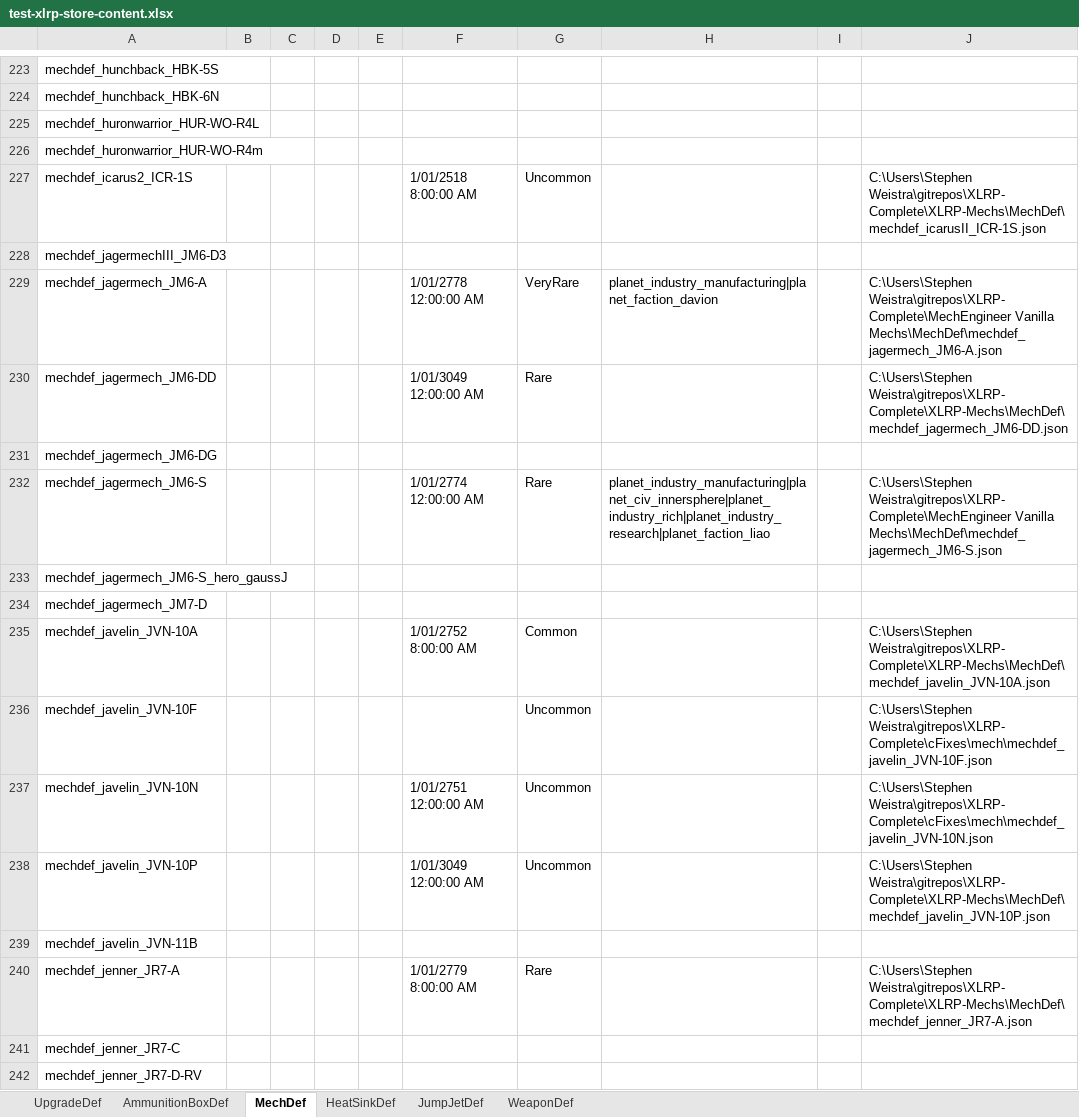
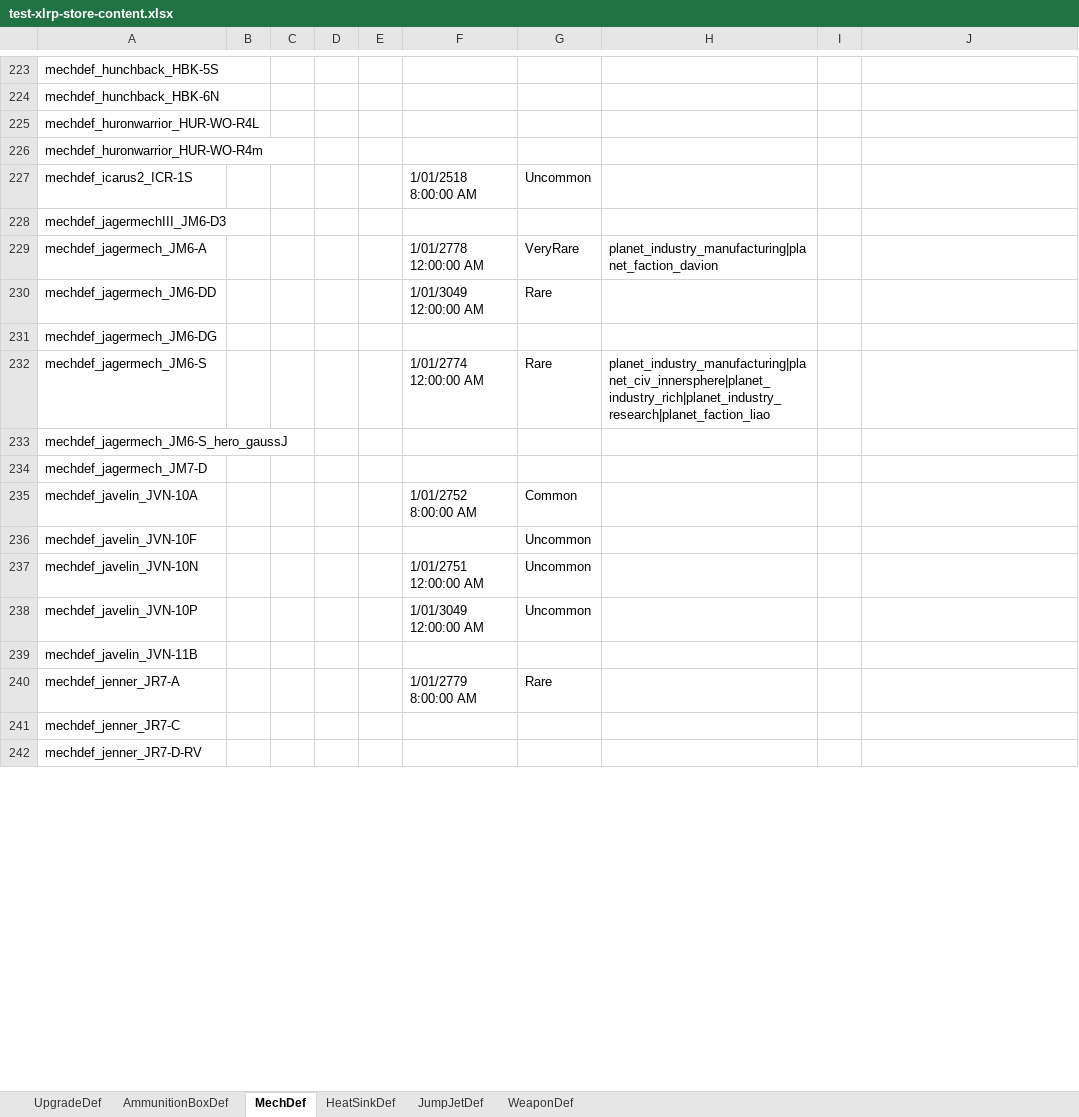
Before and after one commit to donZappo/Battletech-Revised-Release-Version, an Excel workbook: vfProcGenStores/res/test-xlrp-store-content.xlsx, sheet MechDef, drawn as a sheet; only a part is shown, gaps mark what is left out; values as stored, in another font and other column widths than the file's, no borders; the diff covers the shown part only; the diff names each change by its address in the sheet, - before the commit and + after, or states it on an @@ line.

```diff
--- a/vfProcGenStores/res/test-xlrp-store-content.xlsx (sheet MechDef)
+++ b/vfProcGenStores/res/test-xlrp-store-content.xlsx (sheet MechDef)
-J227: C:\Users\Stephen Weistra\gitrepos\XLRP-Complete\XLRP-Mechs\MechDef\mechdef_icarusII_ICR-1S.json
+J227: (empty)
-J229: C:\Users\Stephen Weistra\gitrepos\XLRP-Complete\MechEngineer Vanilla Mechs\MechDef\mechdef_jagermech_JM6-A.json
+J229: (empty)
-J230: C:\Users\Stephen Weistra\gitrepos\XLRP-Complete\XLRP-Mechs\MechDef\mechdef_jagermech_JM6-DD.json
+J230: (empty)
-J232: C:\Users\Stephen Weistra\gitrepos\XLRP-Complete\MechEngineer Vanilla Mechs\MechDef\mechdef_jagermech_JM6-S.json
+J232: (empty)
-J235: C:\Users\Stephen Weistra\gitrepos\XLRP-Complete\XLRP-Mechs\MechDef\mechdef_javelin_JVN-10A.json
+J235: (empty)
-J236: C:\Users\Stephen Weistra\gitrepos\XLRP-Complete\cFixes\mech\mechdef_javelin_JVN-10F.json
+J236: (empty)
-J237: C:\Users\Stephen Weistra\gitrepos\XLRP-Complete\cFixes\mech\mechdef_javelin_JVN-10N.json
+J237: (empty)
-J238: C:\Users\Stephen Weistra\gitrepos\XLRP-Complete\XLRP-Mechs\MechDef\mechdef_javelin_JVN-10P.json
+J238: (empty)
-J240: C:\Users\Stephen Weistra\gitrepos\XLRP-Complete\XLRP-Mechs\MechDef\mechdef_jenner_JR7-A.json
+J240: (empty)
```
Also changed, not shown: 284 edited cells elsewhere in this sheet, sheet UpgradeDef, sheet WeaponDef, sheet HeatSinkDef, sheet AmmunitionBoxDef, 4 other files.
